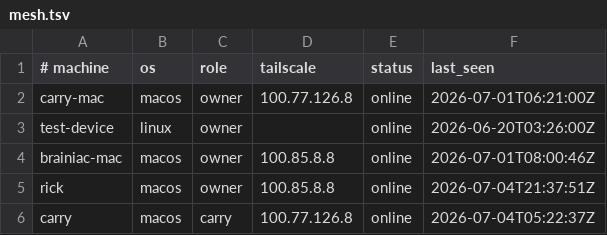
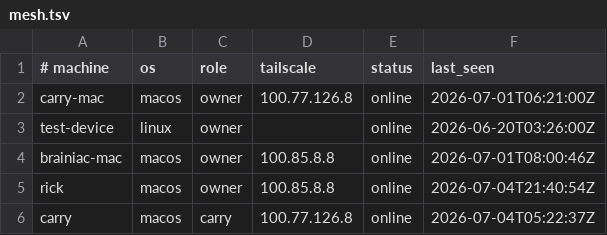
Before and after one commit to AIXMOS537/TMMT, a TSV file: mesh.tsv, drawn as a sheet.

Commit message:
swarm: update coordination state

```diff
--- a/mesh.tsv
+++ b/mesh.tsv
@@ -4,3 +4,3 @@ test-device	linux	owner		online	2026-06-20T03:26:00Z
 brainiac-mac	macos	owner	100.85.8.8	online	2026-07-01T08:00:46Z
-rick	macos	owner	100.85.8.8	online	2026-07-04T21:37:51Z
+rick	macos	owner	100.85.8.8	online	2026-07-04T21:40:54Z
 carry	macos	carry	100.77.126.8	online	2026-07-04T05:22:37Z
```
